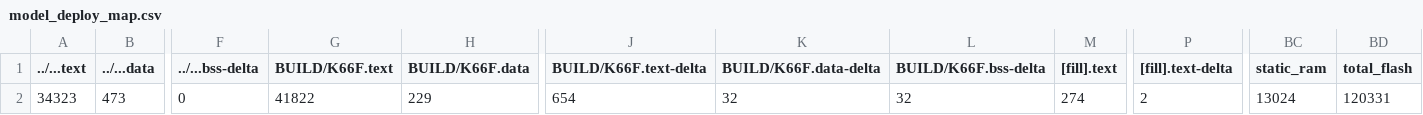
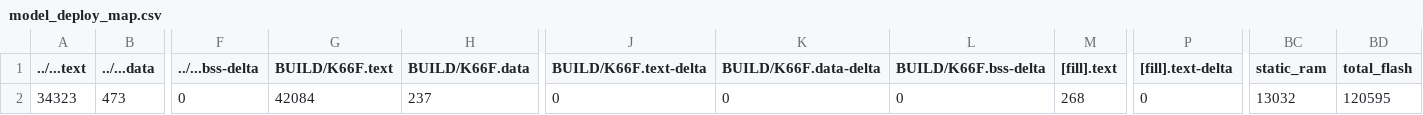
Before and after one commit to ChenFangYi1231/mbed07, a CSV file: src/model_deploy/BUILD/K66F/GCC_ARM-TFLITE/model_deploy_map.csv, drawn as a sheet; only a part is shown, gaps mark what is left out; the diff names each change by its address in the sheet, - before the commit and + after, or states it on an @@ line.

```diff
--- a/src/model_deploy/BUILD/K66F/GCC_ARM-TFLITE/model_deploy_map.csv
+++ b/src/model_deploy/BUILD/K66F/GCC_ARM-TFLITE/model_deploy_map.csv
-G2 (BUILD/K66F.text): 41822
+G2 (BUILD/K66F.text): 42084
-H2 (BUILD/K66F.data): 229
+H2 (BUILD/K66F.data): 237
-J2 (BUILD/K66F.text-delta): 654
+J2 (BUILD/K66F.text-delta): 0
-K2 (BUILD/K66F.data-delta): 32
+K2 (BUILD/K66F.data-delta): 0
-L2 (BUILD/K66F.bss-delta): 32
+L2 (BUILD/K66F.bss-delta): 0
-M2 ([fill].text): 274
+M2 ([fill].text): 268
-P2 ([fill].text-delta): 2
+P2 ([fill].text-delta): 0
-BC2 (static_ram): 13024
+BC2 (static_ram): 13032
-BD2 (total_flash): 120331
+BD2 (total_flash): 120595
```
Also changed, not shown: 13 other files.
